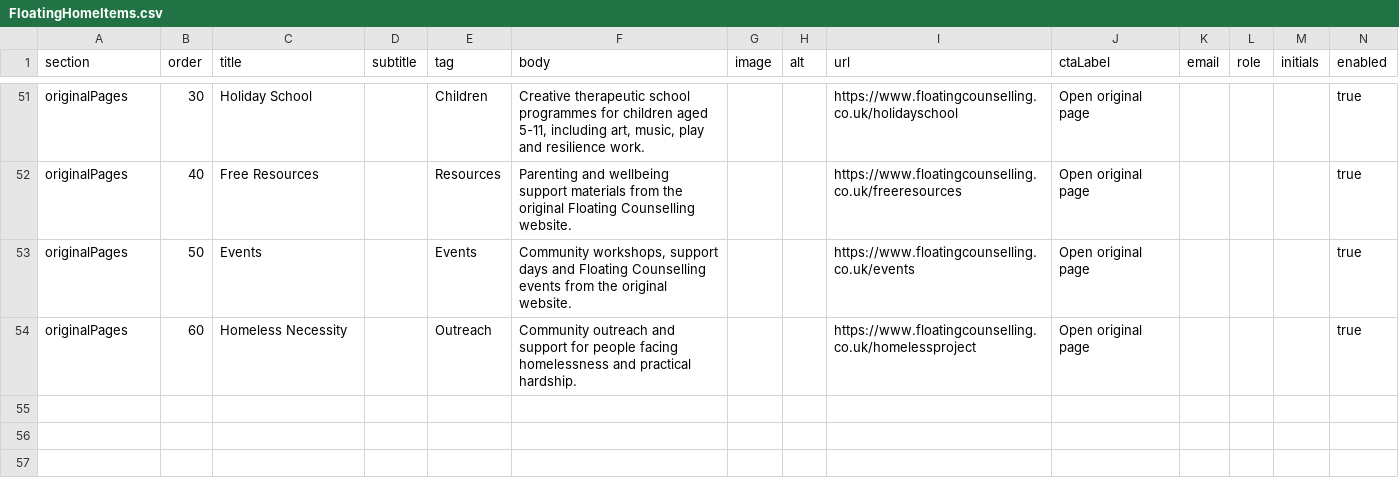
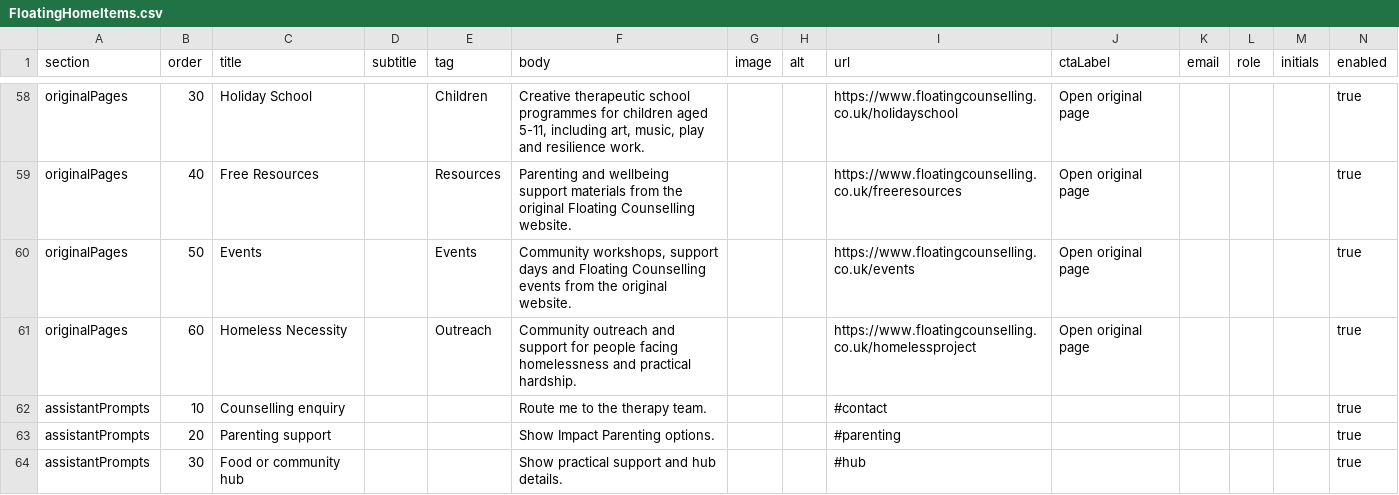
Before and after one commit to Srikarsmile/floting, a CSV file: wix-cms/FloatingHomeItems.csv, drawn as a sheet; only a part is shown, gaps mark what is left out; the diff covers the shown part only; the diff names each change by its address in the sheet, - before the commit and + after, or states it on an @@ line.

Commit message:
Add support pathways and assistant sections

```diff
--- a/wix-cms/FloatingHomeItems.csv
+++ b/wix-cms/FloatingHomeItems.csv
+row 62: assistantPrompts | 10 | Counselling enquiry |  |  | Route me to the therapy team. |  |  | #contact |  |  |  |  | true
+row 63: assistantPrompts | 20 | Parenting support |  |  | Show Impact Parenting options. |  |  | #parenting |  |  |  |  | true
+row 64: assistantPrompts | 30 | Food or community hub |  |  | Show practical support and hub details. |  |  | #hub |  |  |  |  | true
```
Also changed, not shown: 9 added rows elsewhere in this file, wix-cms/FloatingHomeContent.csv, 6 other files.
